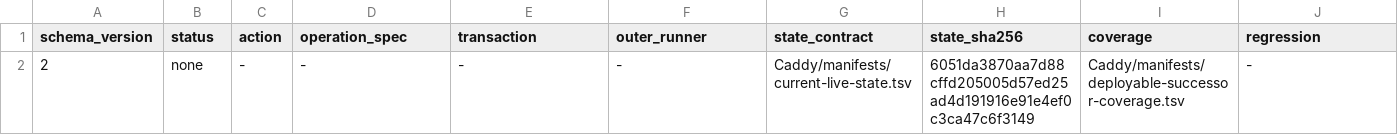
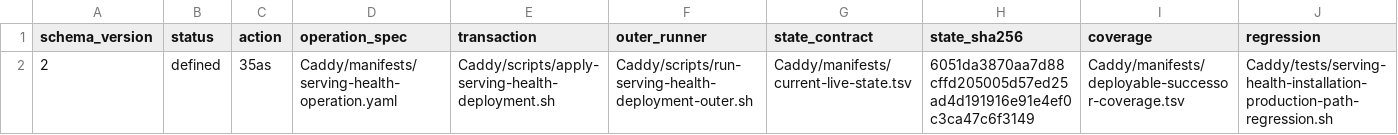
Before and after one commit to Racerx323/homelab-server-configs, a TSV file: Caddy/manifests/deployable-successor.tsv, drawn as a sheet.

Commit message:
Define Caddy Action 35as complete journal exercise

```diff
--- a/Caddy/manifests/deployable-successor.tsv
+++ b/Caddy/manifests/deployable-successor.tsv
@@ -1,2 +1,2 @@
 schema_version	status	action	operation_spec	transaction	outer_runner	state_contract	state_sha256	coverage	regression
-2	none	-	-	-	-	Caddy/manifests/current-live-state.tsv	6051da3870aa7d88cffd205005d57ed25ad4d191916e91e4ef0c3ca47c6f3149	Caddy/manifests/deployable-successor-coverage.tsv	-
+2	defined	35as	Caddy/manifests/serving-health-operation.yaml	Caddy/scripts/apply-serving-health-deployment.sh	Caddy/scripts/run-serving-health-deployment-outer.sh	Caddy/manifests/current-live-state.tsv	6051da3870aa7d88cffd205005d57ed25ad4d191916e91e4ef0c3ca47c6f3149	Caddy/manifests/deployable-successor-coverage.tsv	Caddy/tests/serving-health-installation-production-path-regression.sh
```
Also changed, not shown: deployment-streams.tsv, 10 other files.
